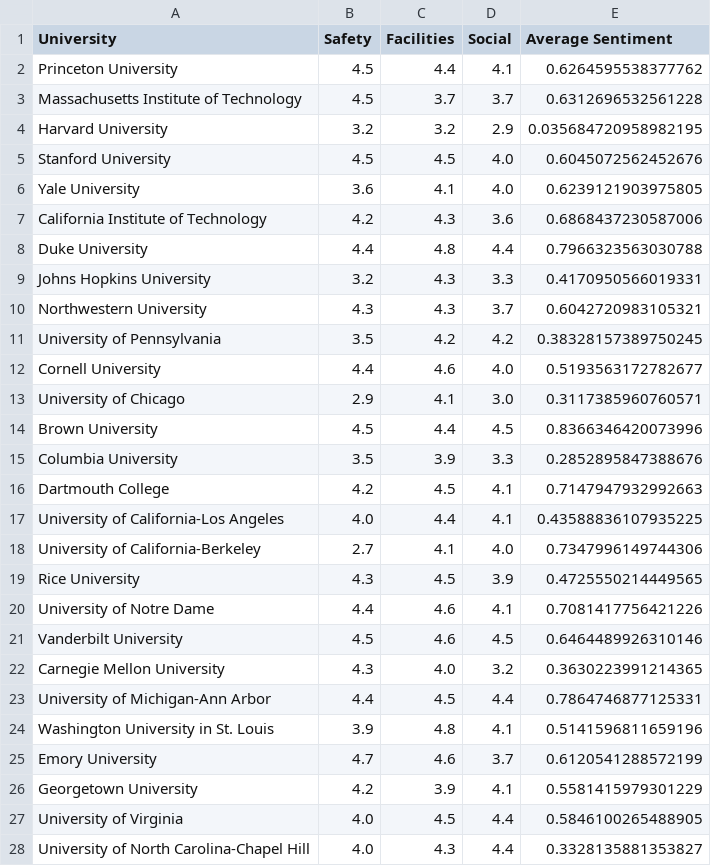
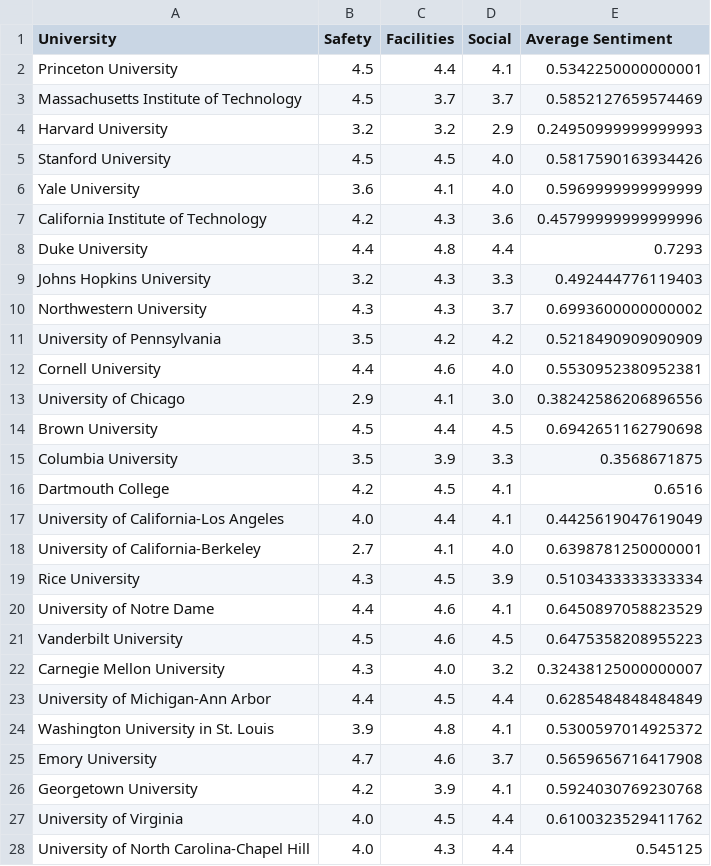
Before and after one commit to Jeanff02/CME538_Byte_Me_Big_Project, a CSV file: RMP_Data_Clean_Organized.csv, drawn as a sheet; only a part is shown; the diff covers the shown part only.

Commit message:
RMP Data code with tables and proper scores

```diff
--- a/RMP_Data_Clean_Organized.csv
+++ b/RMP_Data_Clean_Organized.csv
@@ -1,28 +1,28 @@
 University,Safety,Facilities,Social,Average Sentiment
-Princeton University,4.5,4.4,4.1,0.6264595538377762
-Massachusetts Institute of Technology,4.5,3.7,3.7,0.6312696532561228
-Harvard University,3.2,3.2,2.9,0.035684720958982195
-Stanford University,4.5,4.5,4.0,0.6045072562452676
-Yale University,3.6,4.1,4.0,0.6239121903975805
-California Institute of Technology,4.2,4.3,3.6,0.6868437230587006
-Duke University,4.4,4.8,4.4,0.7966323563030788
-Johns Hopkins University,3.2,4.3,3.3,0.4170950566019331
-Northwestern University,4.3,4.3,3.7,0.6042720983105321
-University of Pennsylvania,3.5,4.2,4.2,0.38328157389750245
-Cornell University,4.4,4.6,4.0,0.5193563172782677
-University of Chicago,2.9,4.1,3.0,0.3117385960760571
-Brown University,4.5,4.4,4.5,0.8366346420073996
-Columbia University,3.5,3.9,3.3,0.2852895847388676
-Dartmouth College,4.2,4.5,4.1,0.7147947932992663
-University of California-Los Angeles,4.0,4.4,4.1,0.43588836107935225
-University of California-Berkeley,2.7,4.1,4.0,0.7347996149744306
-Rice University,4.3,4.5,3.9,0.4725550214449565
-University of Notre Dame,4.4,4.6,4.1,0.7081417756421226
-Vanderbilt University,4.5,4.6,4.5,0.6464489926310146
-Carnegie Mellon University,4.3,4.0,3.2,0.3630223991214365
-University of Michigan-Ann Arbor,4.4,4.5,4.4,0.7864746877125331
-Washington University in St. Louis,3.9,4.8,4.1,0.5141596811659196
-Emory University,4.7,4.6,3.7,0.6120541288572199
-Georgetown University,4.2,3.9,4.1,0.5581415979301229
-University of Virginia,4.0,4.5,4.4,0.5846100265488905
-University of North Carolina-Chapel Hill,4.0,4.3,4.4,0.3328135881353827
+Princeton University,4.5,4.4,4.1,0.5342250000000001
+Massachusetts Institute of Technology,4.5,3.7,3.7,0.5852127659574469
+Harvard University,3.2,3.2,2.9,0.24950999999999993
+Stanford University,4.5,4.5,4.0,0.5817590163934426
+Yale University,3.6,4.1,4.0,0.5969999999999999
+California Institute of Technology,4.2,4.3,3.6,0.45799999999999996
+Duke University,4.4,4.8,4.4,0.7293
+Johns Hopkins University,3.2,4.3,3.3,0.492444776119403
+Northwestern University,4.3,4.3,3.7,0.6993600000000002
+University of Pennsylvania,3.5,4.2,4.2,0.5218490909090909
+Cornell University,4.4,4.6,4.0,0.5530952380952381
+University of Chicago,2.9,4.1,3.0,0.38242586206896556
+Brown University,4.5,4.4,4.5,0.6942651162790698
+Columbia University,3.5,3.9,3.3,0.3568671875
+Dartmouth College,4.2,4.5,4.1,0.6516
+University of California-Los Angeles,4.0,4.4,4.1,0.4425619047619049
+University of California-Berkeley,2.7,4.1,4.0,0.6398781250000001
+Rice University,4.3,4.5,3.9,0.5103433333333334
+University of Notre Dame,4.4,4.6,4.1,0.6450897058823529
+Vanderbilt University,4.5,4.6,4.5,0.6475358208955223
+Carnegie Mellon University,4.3,4.0,3.2,0.32438125000000007
+University of Michigan-Ann Arbor,4.4,4.5,4.4,0.6285484848484849
+Washington University in St. Louis,3.9,4.8,4.1,0.5300597014925372
+Emory University,4.7,4.6,3.7,0.5659656716417908
+Georgetown University,4.2,3.9,4.1,0.5924030769230768
+University of Virginia,4.0,4.5,4.4,0.6100323529411762
+University of North Carolina-Chapel Hill,4.0,4.3,4.4,0.545125
```
Also changed, not shown: 23 edited cells elsewhere in this file, 1 other file.
